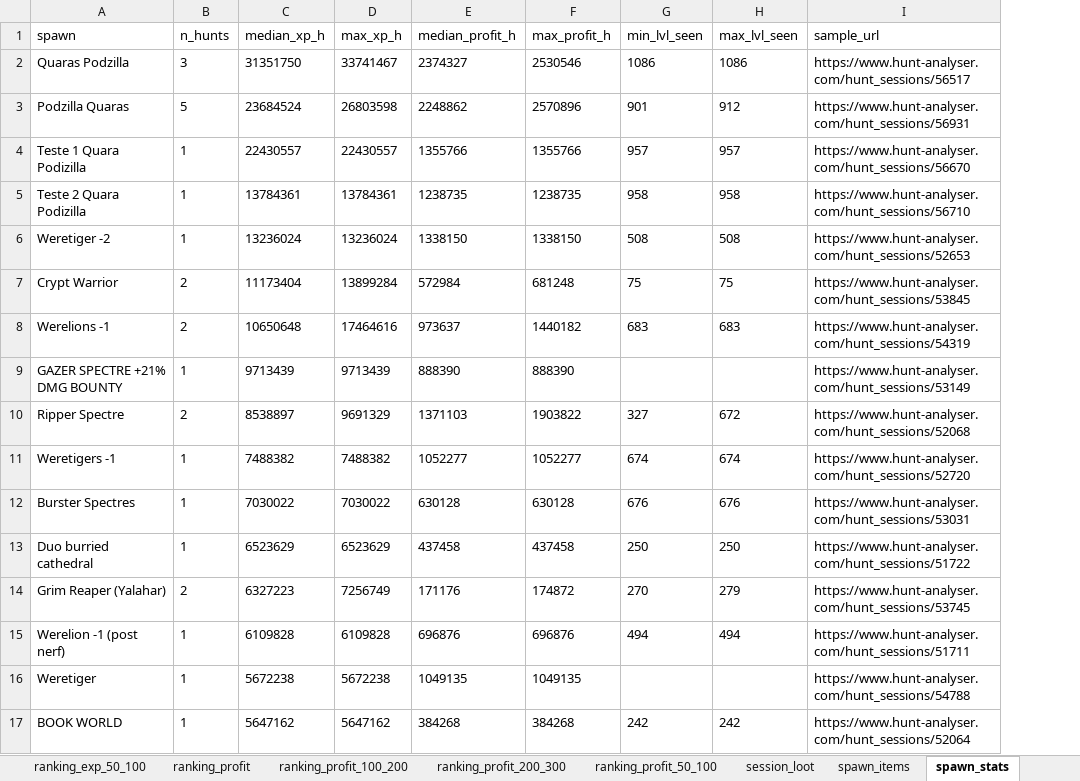
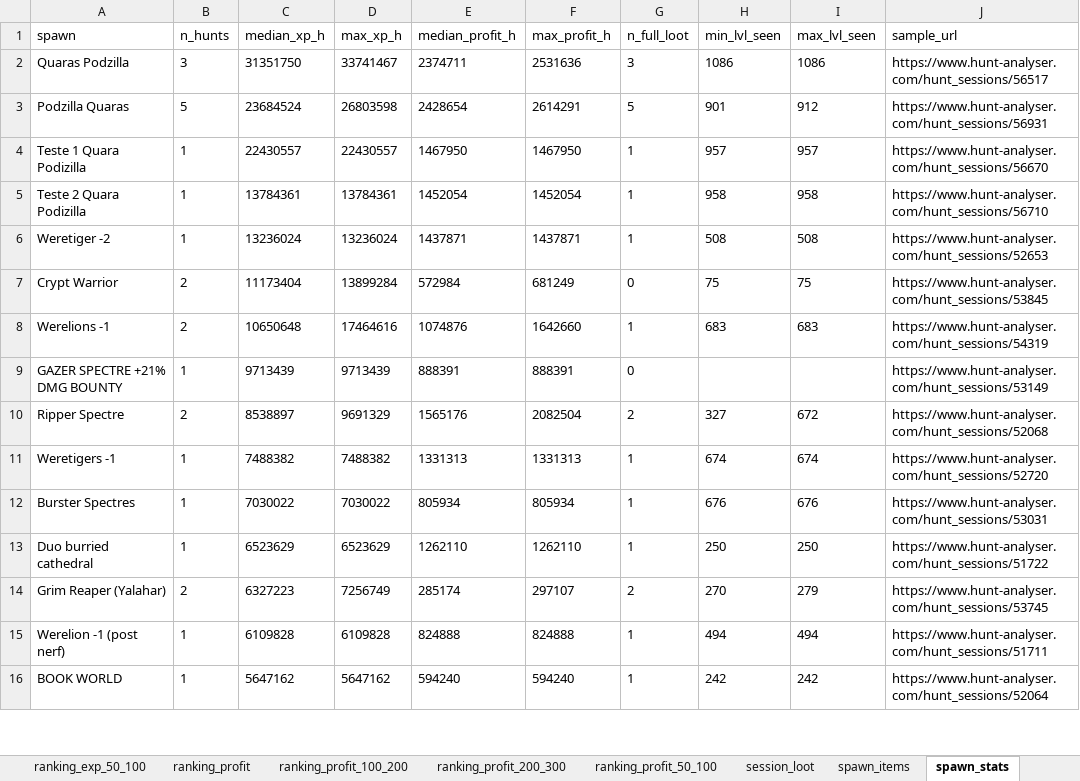
Before and after one commit to MeaGustaGucio/tibia-nevia, an Excel workbook: data/gold/dashboard.xlsx, sheet spawn_stats, drawn as a sheet; only a part is shown; values as stored, in another font and other column widths than the file's, no borders; removed rows and columns are numbered as before the commit, all else as after; the diff covers the shown part only; the diff names each change by its address in the sheet, - before the commit and + after, or states it on an @@ line.

```diff
--- a/data/gold/dashboard.xlsx (sheet spawn_stats)
+++ b/data/gold/dashboard.xlsx (sheet spawn_stats)
+column G (n_full_loot), rows 2-16: 3 | 5 | 1 | 1 | 1 | 0 | 1 | 0 | 2 | 1 | 1 | 1 | 2 | 1 | 1
-E2 (median_profit_h): 2374327
+E2 (median_profit_h): 2374711
-F2 (max_profit_h): 2530546
+F2 (max_profit_h): 2531636
-E3 (median_profit_h): 2248862
+E3 (median_profit_h): 2428654
-F3 (max_profit_h): 2570896
+F3 (max_profit_h): 2614291
-E4 (median_profit_h): 1355766
+E4 (median_profit_h): 1467950
-F4 (max_profit_h): 1355766
+F4 (max_profit_h): 1467950
-E5 (median_profit_h): 1238735
+E5 (median_profit_h): 1452054
-F5 (max_profit_h): 1238735
+F5 (max_profit_h): 1452054
-E6 (median_profit_h): 1338150
+E6 (median_profit_h): 1437871
-F6 (max_profit_h): 1338150
+F6 (max_profit_h): 1437871
-F7 (max_profit_h): 681248
+F7 (max_profit_h): 681249
-E8 (median_profit_h): 973637
+E8 (median_profit_h): 1074876
-F8 (max_profit_h): 1440182
+F8 (max_profit_h): 1642660
-E9 (median_profit_h): 888390
+E9 (median_profit_h): 888391
-F9 (max_profit_h): 888390
+F9 (max_profit_h): 888391
-E10 (median_profit_h): 1371103
+E10 (median_profit_h): 1565176
-F10 (max_profit_h): 1903822
+F10 (max_profit_h): 2082504
-E11 (median_profit_h): 1052277
+E11 (median_profit_h): 1331313
-F11 (max_profit_h): 1052277
+F11 (max_profit_h): 1331313
-E12 (median_profit_h): 630128
+E12 (median_profit_h): 805934
-F12 (max_profit_h): 630128
+F12 (max_profit_h): 805934
-E13 (median_profit_h): 437458
+E13 (median_profit_h): 1262110
-F13 (max_profit_h): 437458
+F13 (max_profit_h): 1262110
-E14 (median_profit_h): 171176
+E14 (median_profit_h): 285174
-F14 (max_profit_h): 174872
+F14 (max_profit_h): 297107
-E15 (median_profit_h): 696876
+E15 (median_profit_h): 824888
-F15 (max_profit_h): 696876
+F15 (max_profit_h): 824888
-row 16: Weretiger | 1 | 5672238 | 5672238 | 1049135 | 1049135 |  |  | https://www.hunt-analyser.com/hunt_sessions/54788
-E16 (median_profit_h): 384268
+E16 (median_profit_h): 594240
-F16 (max_profit_h): 384268
+F16 (max_profit_h): 594240
```
Also changed, not shown: 2 removed rows and 42 edited cells elsewhere in this sheet, sheet spawn_items, sheet hunt_kills_h, sheet ranking_profit, sheet ranking_exp_200_300, sheet ranking_exp, sheet spawn_stats_200_300, 7 more sheets, 6 other files.
